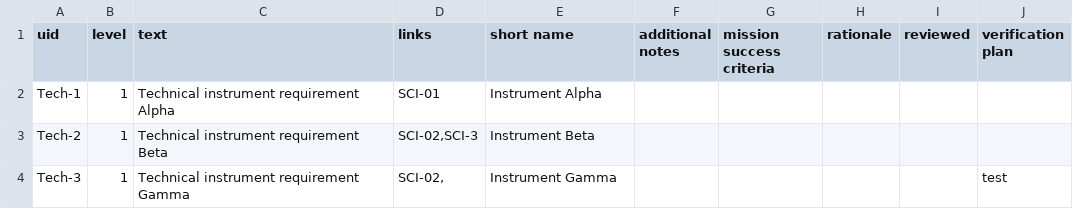
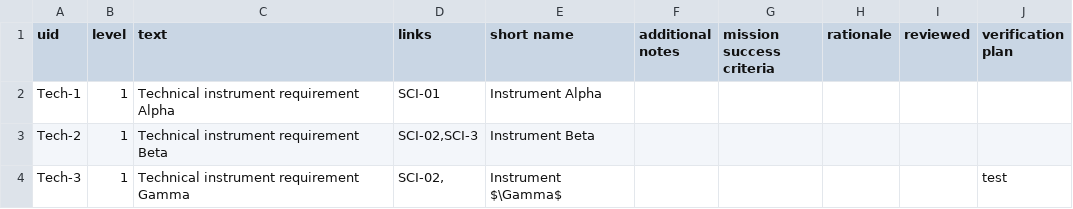
Before and after one commit to douglase/doorstop_requirements_template, a CSV file: tech_L3.csv, drawn as a sheet.

Commit message:
Update tech_L3.csv

```diff
--- a/tech_L3.csv
+++ b/tech_L3.csv
@@ -3,2 +3,2 @@ Tech-1,1,Technical instrument requirement Alpha,SCI-01,Instrument Alpha,,,,,
 Tech-2,1,Technical instrument requirement Beta,"SCI-02,SCI-3",Instrument Beta,,,,,
-Tech-3,1,Technical instrument requirement Gamma,"SCI-02, ",Instrument Gamma,,,,, test
+Tech-3,1,Technical instrument requirement Gamma,"SCI-02, ",Instrument $\Gamma$,,,,, test
```
